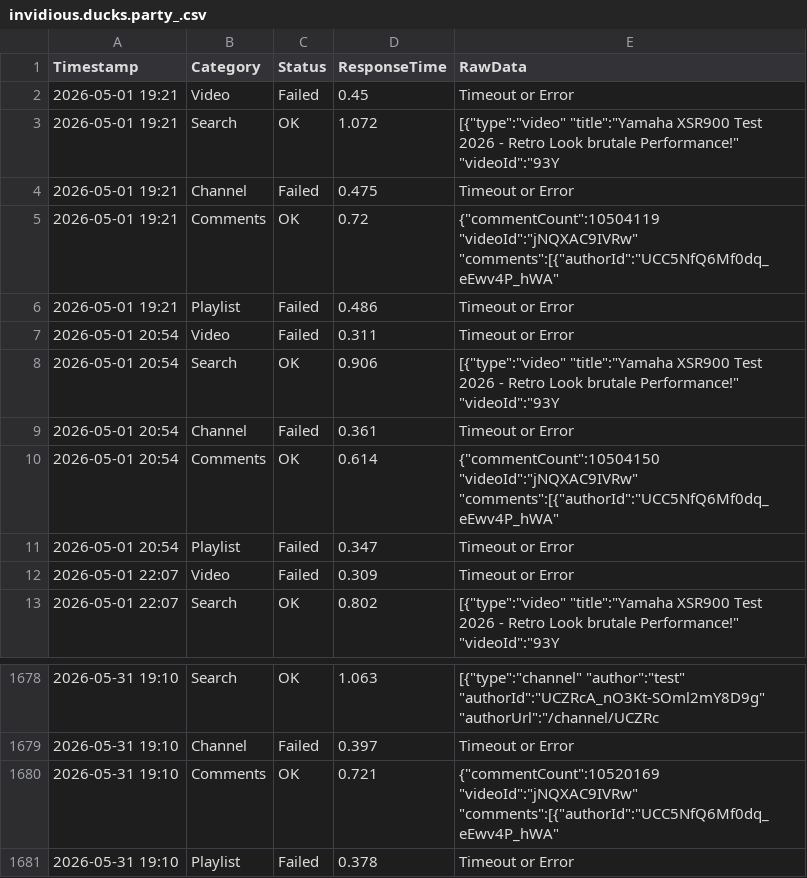
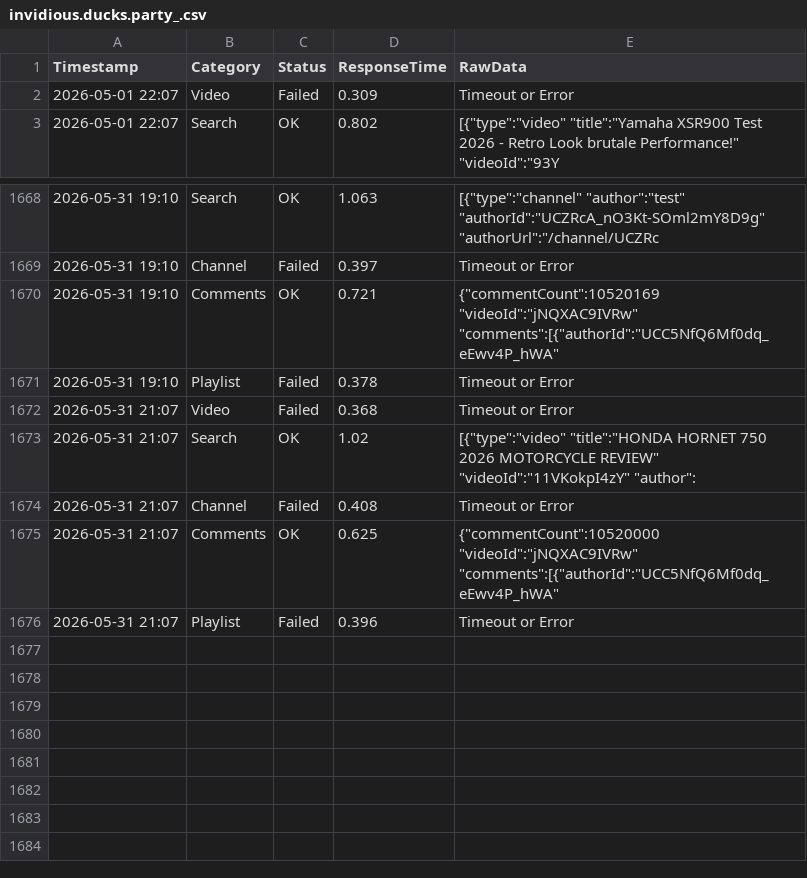
Before and after one commit to yuto1106110/invidious-health, a CSV file: logs/invidious.ducks.party_.csv, drawn as a sheet; only a part is shown, gaps mark what is left out.

```diff
--- a/logs/invidious.ducks.party_.csv
+++ b/logs/invidious.ducks.party_.csv
@@ -1,12 +1,2 @@
 Timestamp,Category,Status,ResponseTime,RawData
-2026-05-01 19:21,Video,Failed,0.45,Timeout or Error
-2026-05-01 19:21,Search,OK,1.072,"[{""type"":""video"" ""title"":""Yamaha XSR900 Test 2026 - Retro Look  brutale Performance!"" ""videoId"":""93Y"
-2026-05-01 19:21,Channel,Failed,0.475,Timeout or Error
-2026-05-01 19:21,Comments,OK,0.72,"{""commentCount"":10504119 ""videoId"":""jNQXAC9IVRw"" ""comments"":[{""authorId"":""UCC5NfQ6Mf0dq_eEwv4P_hWA"" "
-2026-05-01 19:21,Playlist,Failed,0.486,Timeout or Error
-2026-05-01 20:54,Video,Failed,0.311,Timeout or Error
-2026-05-01 20:54,Search,OK,0.906,"[{""type"":""video"" ""title"":""Yamaha XSR900 Test 2026 - Retro Look  brutale Performance!"" ""videoId"":""93Y"
-2026-05-01 20:54,Channel,Failed,0.361,Timeout or Error
-2026-05-01 20:54,Comments,OK,0.614,"{""commentCount"":10504150 ""videoId"":""jNQXAC9IVRw"" ""comments"":[{""authorId"":""UCC5NfQ6Mf0dq_eEwv4P_hWA"" "
-2026-05-01 20:54,Playlist,Failed,0.347,Timeout or Error
 2026-05-01 22:07,Video,Failed,0.309,Timeout or Error
@@ -1681 +1671,6 @@ Timestamp,Category,Status,ResponseTime,RawData
 2026-05-31 19:10,Playlist,Failed,0.378,Timeout or Error
+2026-05-31 21:07,Video,Failed,0.368,Timeout or Error
+2026-05-31 21:07,Search,OK,1.02,"[{""type"":""video"" ""title"":""HONDA HORNET 750 2026 MOTORCYCLE REVIEW"" ""videoId"":""11VKokpI4zY"" ""author"":"
+2026-05-31 21:07,Channel,Failed,0.408,Timeout or Error
+2026-05-31 21:07,Comments,OK,0.625,"{""commentCount"":10520000 ""videoId"":""jNQXAC9IVRw"" ""comments"":[{""authorId"":""UCC5NfQ6Mf0dq_eEwv4P_hWA"" "
+2026-05-31 21:07,Playlist,Failed,0.396,Timeout or Error
```
Also changed, not shown: logs/inv.kamuridesu.com_.csv, logs/invidious.f5.si_.csv, 8 other files.
